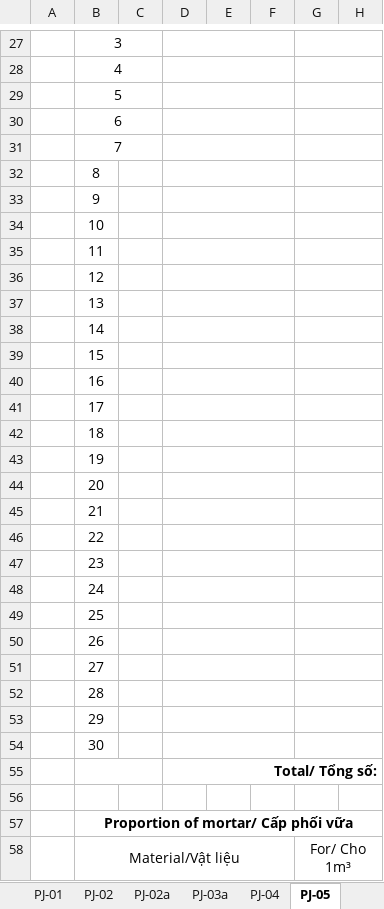
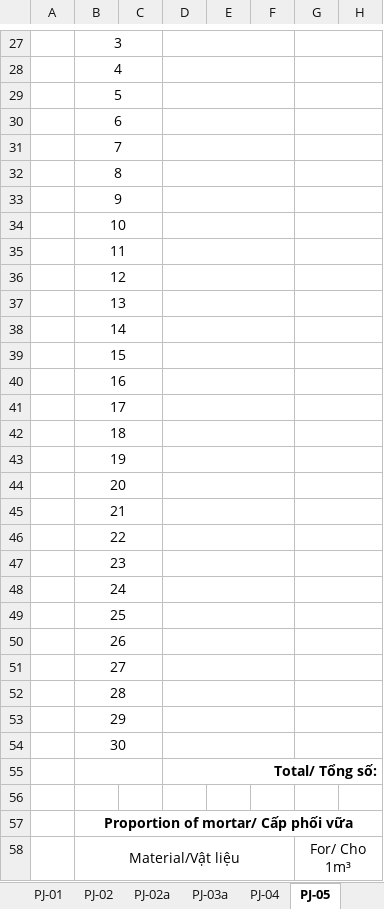
Before and after one commit to XuBi-YSD/YSD-QC, an Excel workbook: templates_xlsx/20260729-Final5-10_ITP_Template.xlsx, sheet PJ-05, drawn as a sheet; only a part is shown, gaps mark what is left out; values as stored, in another font and other column widths than the file's, no borders; charts and pictures not drawn; the diff names each change by its address in the sheet, - before the commit and + after, or states it on an @@ line.

```diff
--- a/templates_xlsx/20260729-Final5-10_ITP_Template.xlsx (sheet PJ-05)
+++ b/templates_xlsx/20260729-Final5-10_ITP_Template.xlsx (sheet PJ-05)
+B32:C32 merged
+B33:C33 merged
+B34:C34 merged
+B35:C35 merged
+B36:C36 merged
+B37:C37 merged
+B38:C38 merged
+B39:C39 merged
+B40:C40 merged
+B41:C41 merged
+B42:C42 merged
+B43:C43 merged
+B44:C44 merged
+B45:C45 merged
+B46:C46 merged
+B47:C47 merged
+B48:C48 merged
+B49:C49 merged
+B50:C50 merged
+B51:C51 merged
+B52:C52 merged
+B53:C53 merged
+B54:C54 merged
```
